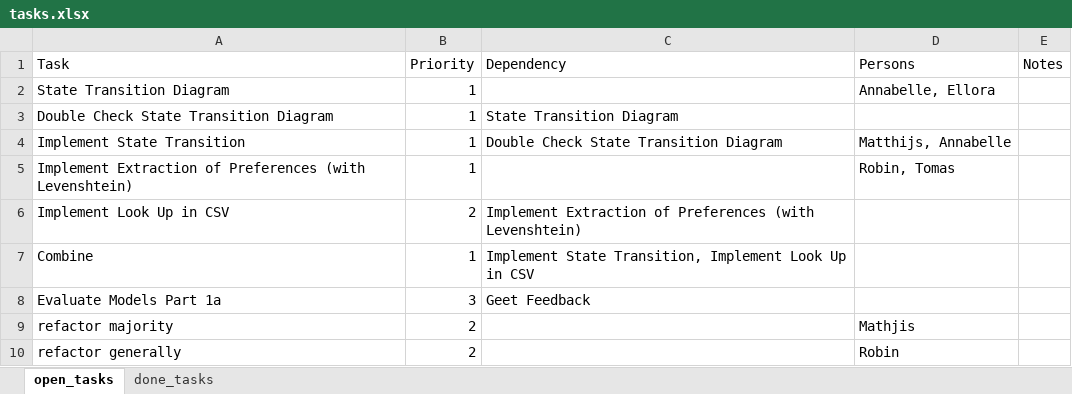
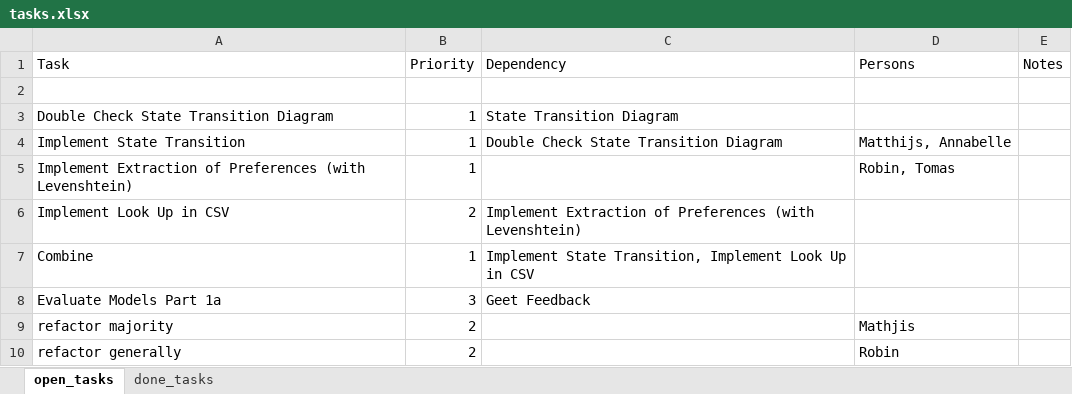
Before and after one commit to annebelleo/MAIR-group12, an Excel workbook: tasks.xlsx, sheet open_tasks, drawn as a sheet; values as stored, in another font and other column widths than the file's, no borders; the diff names each change by its address in the sheet, - before the commit and + after, or states it on an @@ line.

Commit message:
task

```diff
--- a/tasks.xlsx (sheet open_tasks)
+++ b/tasks.xlsx (sheet open_tasks)
-row 2: State Transition Diagram | 1 |  | Annabelle, Ellora
+row 2: (empty)
```
Also changed, not shown: sheet done_tasks.
